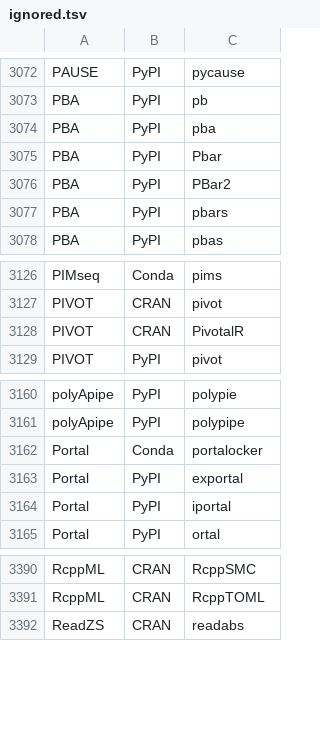
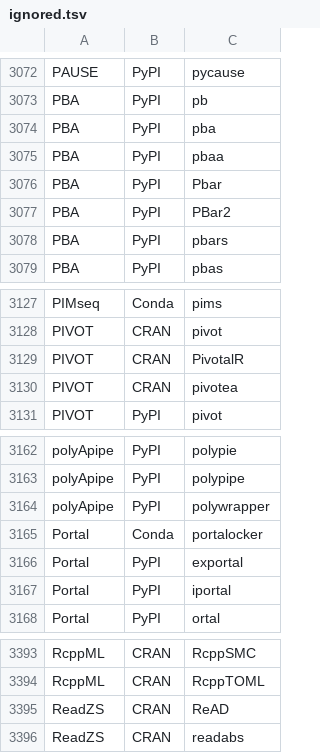
Before and after one commit to scRNA-tools/scRNA-tools, a TSV file: database/ignored.tsv, drawn as a sheet; only a part is shown, gaps mark what is left out.

```diff
--- a/database/ignored.tsv
+++ b/database/ignored.tsv
@@ -3074,2 +3074,3 @@ PBA	PyPI	pb
 PBA	PyPI	pba
+PBA	PyPI	pbaa
 PBA	PyPI	Pbar
@@ -3128,2 +3129,3 @@ PIVOT	CRAN	pivot
 PIVOT	CRAN	PivotalR
+PIVOT	CRAN	pivotea
 PIVOT	PyPI	pivot
@@ -3161,2 +3163,3 @@ polyApipe	PyPI	polypie
 polyApipe	PyPI	polypipe
+polyApipe	PyPI	polywrapper
 Portal	Conda	portalocker
@@ -3391,2 +3394,3 @@ RcppML	CRAN	RcppSMC
 RcppML	CRAN	RcppTOML
+ReadZS	CRAN	ReAD
 ReadZS	CRAN	readabs
```
Also changed, not shown: database/repositories.tsv.
